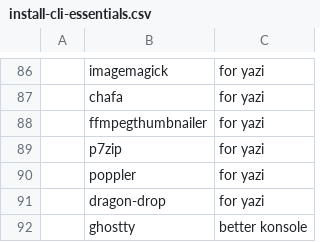
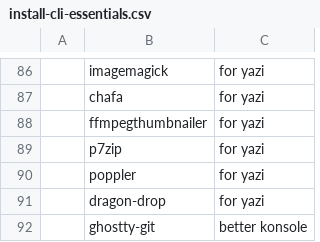
Before and after one commit to TheJoeSchr/archlinux, a CSV file: install-cli-essentials.csv, drawn as a sheet; only a part is shown, gaps mark what is left out; the diff names each change by its address in the sheet, - before the commit and + after, or states it on an @@ line.

Commit message:
use ghostty-git

```diff
--- a/install-cli-essentials.csv
+++ b/install-cli-essentials.csv
-B92: ghostty
+B92: ghostty-git
```
